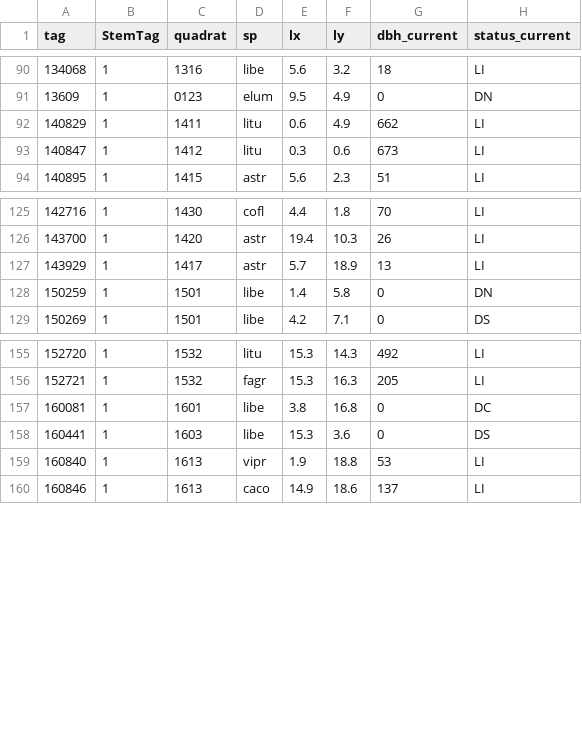
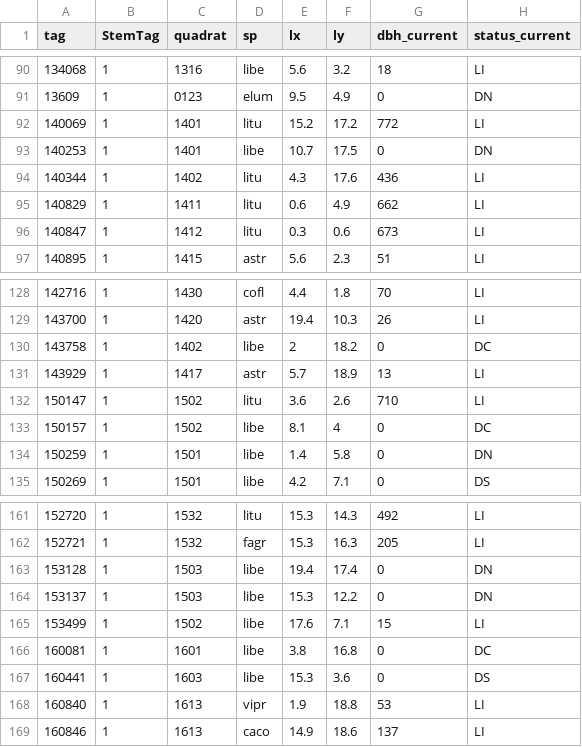
Before and after one commit to SCBI-ForestGEO/2023census, a CSV file: tags/list_tags_needing_new_tags_2023.csv, drawn as a sheet; only a part is shown, gaps mark what is left out; the diff names each change by its address in the sheet, - before the commit and + after, or states it on an @@ line.

```diff
--- a/tags/list_tags_needing_new_tags_2023.csv
+++ b/tags/list_tags_needing_new_tags_2023.csv
+row 92: 140069 | 1 | 1401 | litu | 15.2 | 17.2 | 772 | LI
+row 93: 140253 | 1 | 1401 | libe | 10.7 | 17.5 | 0 | DN
+row 94: 140344 | 1 | 1402 | litu | 4.3 | 17.6 | 436 | LI
+row 130: 143758 | 1 | 1402 | libe | 2 | 18.2 | 0 | DC
+row 132: 150147 | 1 | 1502 | litu | 3.6 | 2.6 | 710 | LI
+row 133: 150157 | 1 | 1502 | libe | 8.1 | 4 | 0 | DC
+row 163: 153128 | 1 | 1503 | libe | 19.4 | 17.4 | 0 | DN
+row 164: 153137 | 1 | 1503 | libe | 15.3 | 12.2 | 0 | DN
+row 165: 153499 | 1 | 1502 | libe | 17.6 | 7.1 | 15 | LI
```
Also changed, not shown: QAQC_reports/allWarnings.csv, QAQC_reports/quadErrorSummary.csv, 8 other files.
